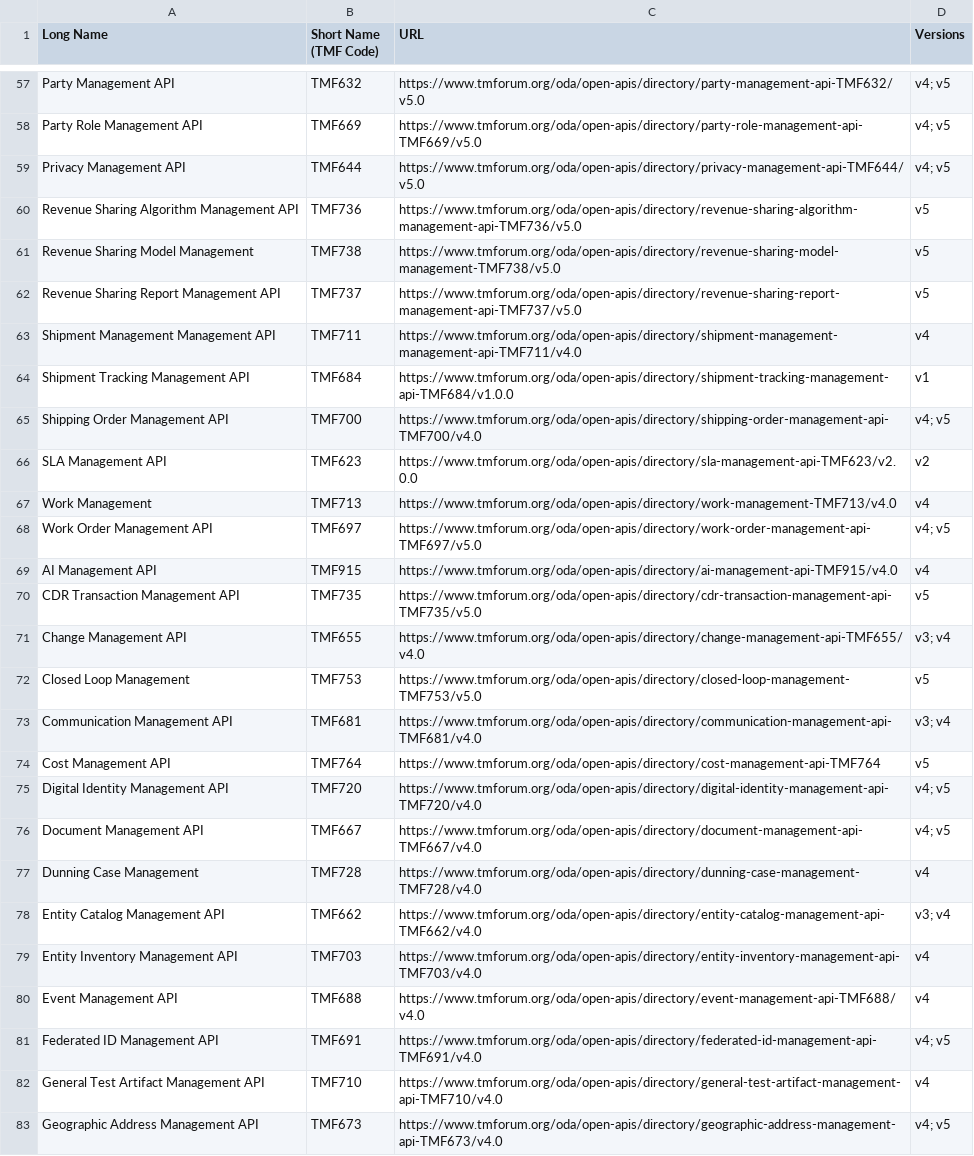
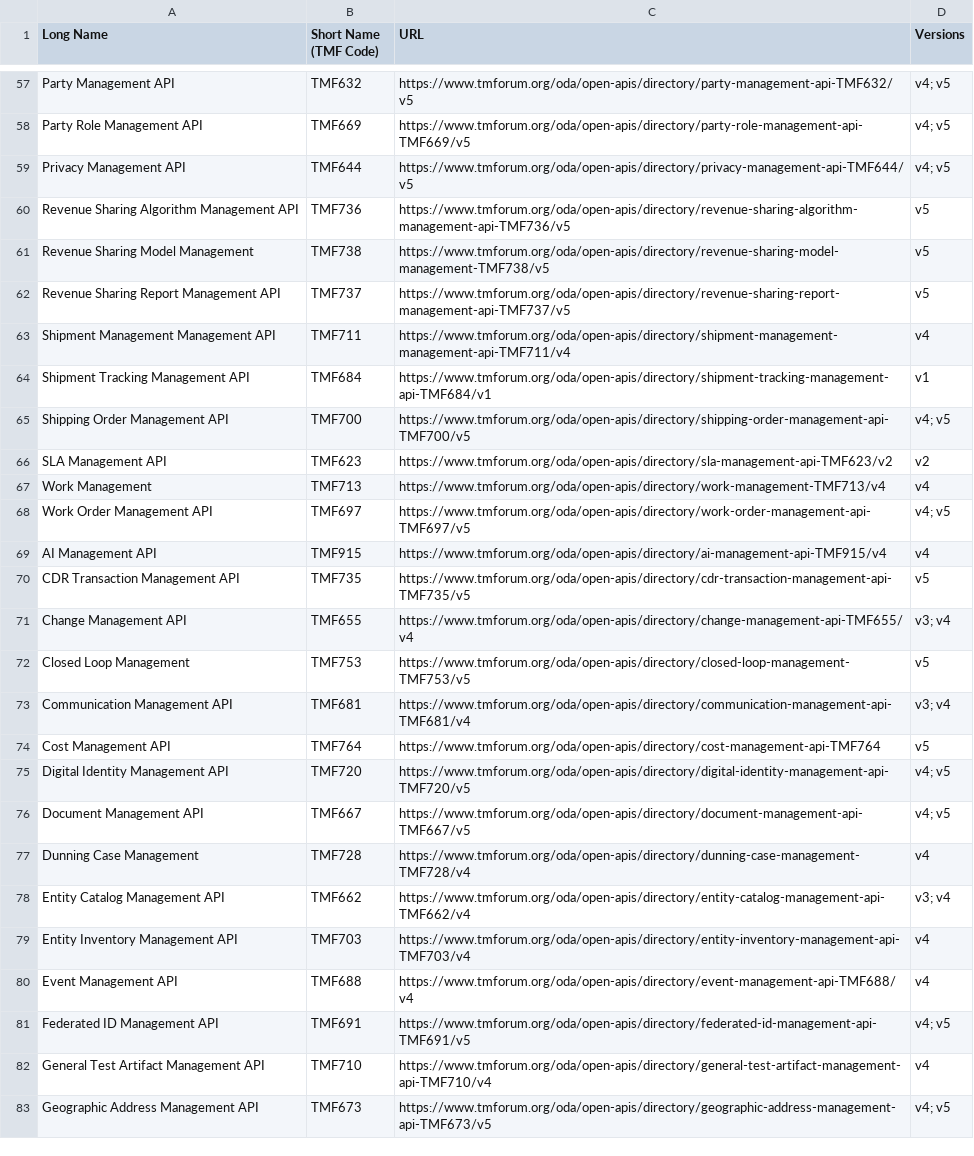
Before and after one commit to sharrop/ai-jira, a CSV file: data/tmf_apis.csv, drawn as a sheet; only a part is shown, gaps mark what is left out; the diff covers the shown part only; the diff names each change by its address in the sheet, - before the commit and + after, or states it on an @@ line.

```diff
--- a/data/tmf_apis.csv
+++ b/data/tmf_apis.csv
-C57 (URL): https://www.tmforum.org/oda/open-apis/directory/party-management-api-TMF632/v5.0
+C57 (URL): https://www.tmforum.org/oda/open-apis/directory/party-management-api-TMF632/v5
-C58 (URL): https://www.tmforum.org/oda/open-apis/directory/party-role-management-api-TMF669/v5.0
+C58 (URL): https://www.tmforum.org/oda/open-apis/directory/party-role-management-api-TMF669/v5
-C59 (URL): https://www.tmforum.org/oda/open-apis/directory/privacy-management-api-TMF644/v5.0
+C59 (URL): https://www.tmforum.org/oda/open-apis/directory/privacy-management-api-TMF644/v5
-C60 (URL): https://www.tmforum.org/oda/open-apis/directory/revenue-sharing-algorithm-management-api-TMF736/v5.0
+C60 (URL): https://www.tmforum.org/oda/open-apis/directory/revenue-sharing-algorithm-management-api-TMF736/v5
-C61 (URL): https://www.tmforum.org/oda/open-apis/directory/revenue-sharing-model-management-TMF738/v5.0
+C61 (URL): https://www.tmforum.org/oda/open-apis/directory/revenue-sharing-model-management-TMF738/v5
-C62 (URL): https://www.tmforum.org/oda/open-apis/directory/revenue-sharing-report-management-api-TMF737/v5.0
+C62 (URL): https://www.tmforum.org/oda/open-apis/directory/revenue-sharing-report-management-api-TMF737/v5
-C63 (URL): https://www.tmforum.org/oda/open-apis/directory/shipment-management-management-api-TMF711/v4.0
+C63 (URL): https://www.tmforum.org/oda/open-apis/directory/shipment-management-management-api-TMF711/v4
-C64 (URL): https://www.tmforum.org/oda/open-apis/directory/shipment-tracking-management-api-TMF684/v1.0.0
+C64 (URL): https://www.tmforum.org/oda/open-apis/directory/shipment-tracking-management-api-TMF684/v1
-C65 (URL): https://www.tmforum.org/oda/open-apis/directory/shipping-order-management-api-TMF700/v4.0
+C65 (URL): https://www.tmforum.org/oda/open-apis/directory/shipping-order-management-api-TMF700/v5
-C66 (URL): https://www.tmforum.org/oda/open-apis/directory/sla-management-api-TMF623/v2.0.0
+C66 (URL): https://www.tmforum.org/oda/open-apis/directory/sla-management-api-TMF623/v2
-C67 (URL): https://www.tmforum.org/oda/open-apis/directory/work-management-TMF713/v4.0
+C67 (URL): https://www.tmforum.org/oda/open-apis/directory/work-management-TMF713/v4
-C68 (URL): https://www.tmforum.org/oda/open-apis/directory/work-order-management-api-TMF697/v5.0
+C68 (URL): https://www.tmforum.org/oda/open-apis/directory/work-order-management-api-TMF697/v5
-C69 (URL): https://www.tmforum.org/oda/open-apis/directory/ai-management-api-TMF915/v4.0
+C69 (URL): https://www.tmforum.org/oda/open-apis/directory/ai-management-api-TMF915/v4
-C70 (URL): https://www.tmforum.org/oda/open-apis/directory/cdr-transaction-management-api-TMF735/v5.0
+C70 (URL): https://www.tmforum.org/oda/open-apis/directory/cdr-transaction-management-api-TMF735/v5
-C71 (URL): https://www.tmforum.org/oda/open-apis/directory/change-management-api-TMF655/v4.0
+C71 (URL): https://www.tmforum.org/oda/open-apis/directory/change-management-api-TMF655/v4
-C72 (URL): https://www.tmforum.org/oda/open-apis/directory/closed-loop-management-TMF753/v5.0
+C72 (URL): https://www.tmforum.org/oda/open-apis/directory/closed-loop-management-TMF753/v5
-C73 (URL): https://www.tmforum.org/oda/open-apis/directory/communication-management-api-TMF681/v4.0
+C73 (URL): https://www.tmforum.org/oda/open-apis/directory/communication-management-api-TMF681/v4
-C75 (URL): https://www.tmforum.org/oda/open-apis/directory/digital-identity-management-api-TMF720/v4.0
+C75 (URL): https://www.tmforum.org/oda/open-apis/directory/digital-identity-management-api-TMF720/v5
-C76 (URL): https://www.tmforum.org/oda/open-apis/directory/document-management-api-TMF667/v4.0
+C76 (URL): https://www.tmforum.org/oda/open-apis/directory/document-management-api-TMF667/v5
-C77 (URL): https://www.tmforum.org/oda/open-apis/directory/dunning-case-management-TMF728/v4.0
+C77 (URL): https://www.tmforum.org/oda/open-apis/directory/dunning-case-management-TMF728/v4
-C78 (URL): https://www.tmforum.org/oda/open-apis/directory/entity-catalog-management-api-TMF662/v4.0
+C78 (URL): https://www.tmforum.org/oda/open-apis/directory/entity-catalog-management-api-TMF662/v4
-C79 (URL): https://www.tmforum.org/oda/open-apis/directory/entity-inventory-management-api-TMF703/v4.0
+C79 (URL): https://www.tmforum.org/oda/open-apis/directory/entity-inventory-management-api-TMF703/v4
-C80 (URL): https://www.tmforum.org/oda/open-apis/directory/event-management-api-TMF688/v4.0
+C80 (URL): https://www.tmforum.org/oda/open-apis/directory/event-management-api-TMF688/v4
-C81 (URL): https://www.tmforum.org/oda/open-apis/directory/federated-id-management-api-TMF691/v4.0
+C81 (URL): https://www.tmforum.org/oda/open-apis/directory/federated-id-management-api-TMF691/v5
-C82 (URL): https://www.tmforum.org/oda/open-apis/directory/general-test-artifact-management-api-TMF710/v4.0
+C82 (URL): https://www.tmforum.org/oda/open-apis/directory/general-test-artifact-management-api-TMF710/v4
-C83 (URL): https://www.tmforum.org/oda/open-apis/directory/geographic-address-management-api-TMF673/v4.0
+C83 (URL): https://www.tmforum.org/oda/open-apis/directory/geographic-address-management-api-TMF673/v5
```
Also changed, not shown: 73 edited cells elsewhere in this file, 13 other files.
